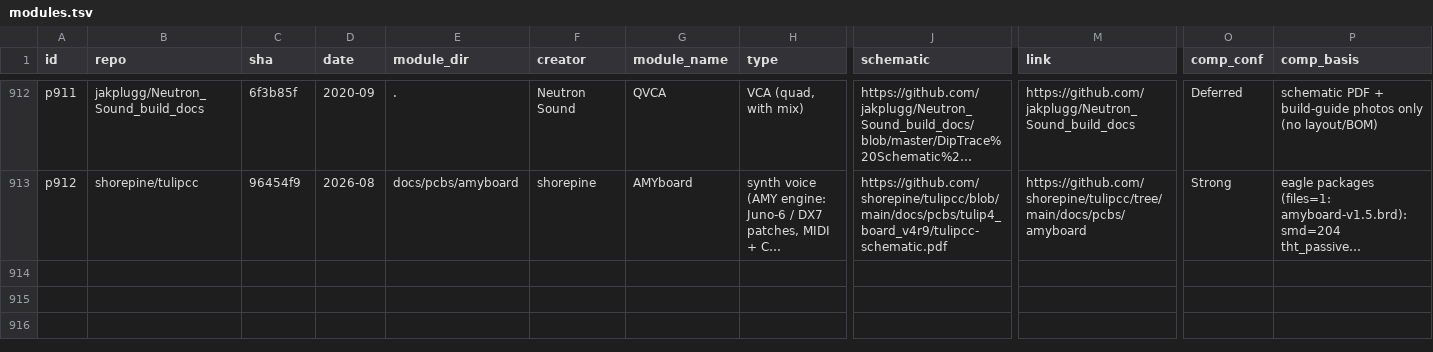
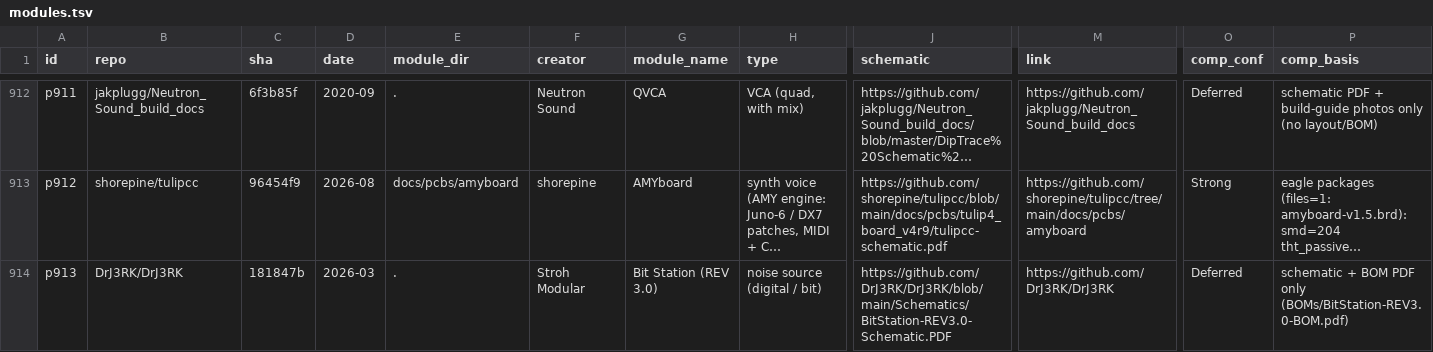
Before and after one commit to daaaaaaaaaniel/my-awesome-eurorack, a TSV file: data/modules.tsv, drawn as a sheet; only a part is shown, gaps mark what is left out; long unchanged cells end in …; rows hold the shown columns only; the diff names each change by its address in the sheet, - before the commit and + after, or states it on an @@ line.

```diff
--- a/data/modules.tsv
+++ b/data/modules.tsv
+row 914: p913 | DrJ3RK/DrJ3RK | 181847b | 2026-03 | . | Stroh Modular | Bit Station (REV 3.0) | noise source (digital / bit) | https://github.com/DrJ3RK/DrJ3RK/blob/main/Schematics/BitStation-REV3.0-Schematic.PDF | https://github.com/DrJ3RK/DrJ3RK | Deferred | schematic + BOM PDF only (BOMs/BitStation-REV3.0-BOM.pdf)
```
Also changed, not shown: data/deferred.tsv, data/needs-ruling.tsv, 5 other files.
